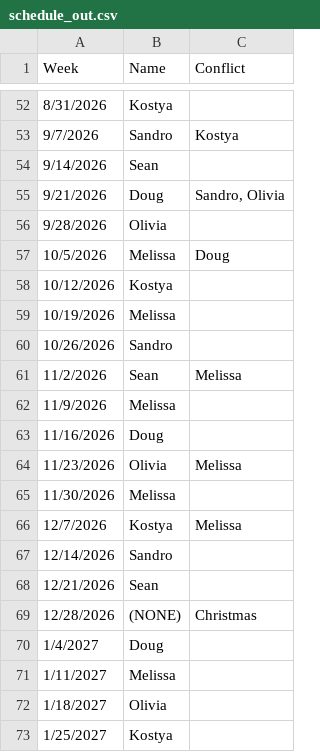
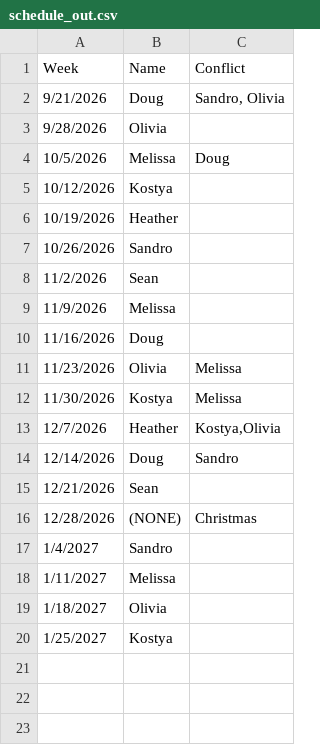
Before and after one commit to delucchi-cmu/hipscripts, a CSV file: misc/schedule_out.csv, drawn as a sheet; only a part is shown, gaps mark what is left out; the diff covers the shown part only.

Commit message:
Interrupts schedule

```diff
--- a/misc/schedule_out.csv
+++ b/misc/schedule_out.csv
@@ -52,4 +2 @@ Week,Name,Conflict
-8/31/2026,Kostya,
-9/7/2026,Sandro,Kostya
-9/14/2026,Sean,
 9/21/2026,Doug,"Sandro, Olivia"
@@ -58,5 +5,5 @@ Week,Name,Conflict
 10/12/2026,Kostya,
-10/19/2026,Melissa,
+10/19/2026,Heather,
 10/26/2026,Sandro,
-11/2/2026,Sean,Melissa
+11/2/2026,Sean,
 11/9/2026,Melissa,
@@ -64,8 +11,8 @@ Week,Name,Conflict
 11/23/2026,Olivia,Melissa
-11/30/2026,Melissa,
-12/7/2026,Kostya,Melissa
-12/14/2026,Sandro,
+11/30/2026,Kostya,Melissa
+12/7/2026,Heather,"Kostya,Olivia"
+12/14/2026,Doug,Sandro
 12/21/2026,Sean,
 12/28/2026,(NONE),Christmas
-1/4/2027,Doug,
+1/4/2027,Sandro,
 1/11/2027,Melissa,
```
Also changed, not shown: 50 removed rows elsewhere in this file, misc/interrupts.csv, 1 other file.
